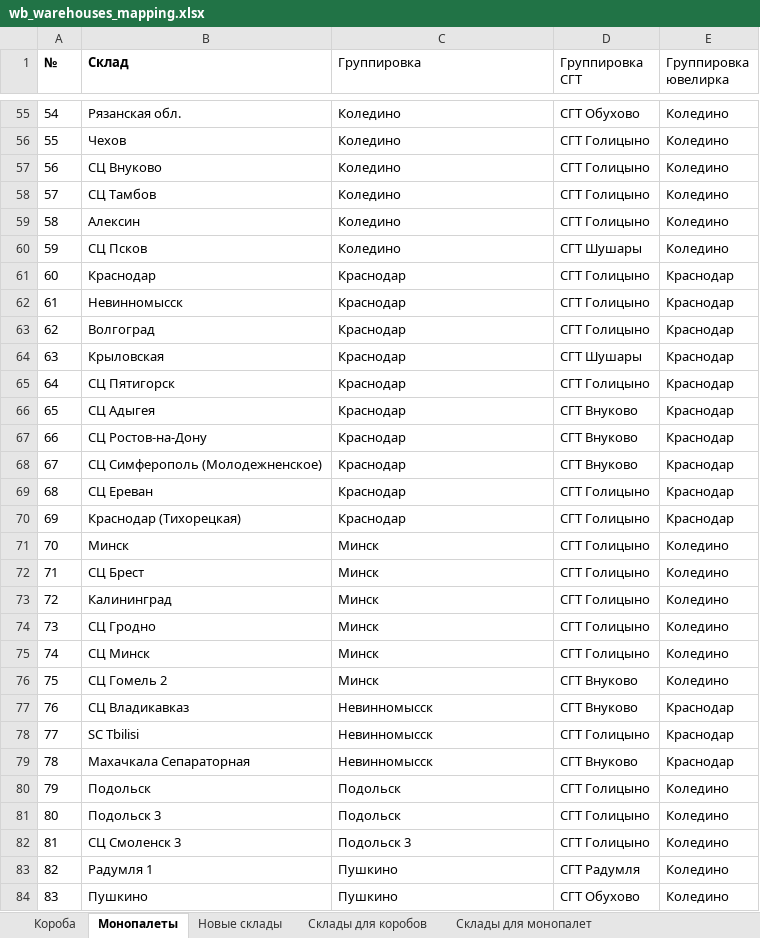
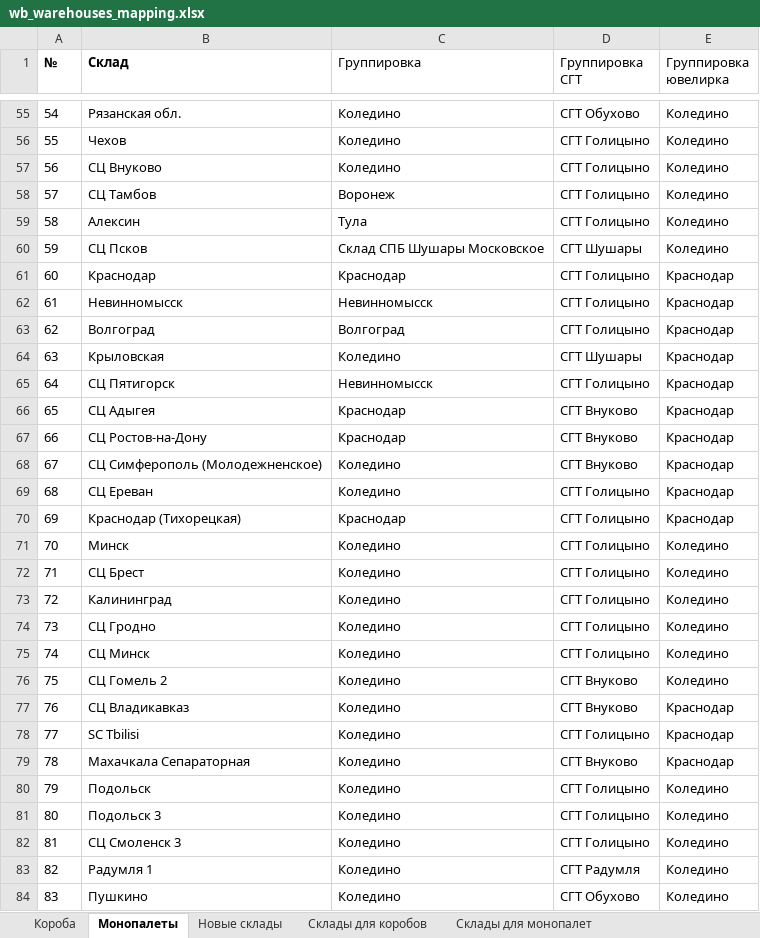
Before and after one commit to AskTheMountains/marketplace-analytics, an Excel workbook: wb/scripts/wb_warehouses_mapping.xlsx, sheet Монопалеты, drawn as a sheet; only a part is shown, gaps mark what is left out; values as stored, in another font and other column widths than the file's, no borders; conditional formats not drawn; the diff covers the shown part only; the diff names each change by its address in the sheet, - before the commit and + after, or states it on an @@ line.

```diff
--- a/wb/scripts/wb_warehouses_mapping.xlsx (sheet Монопалеты)
+++ b/wb/scripts/wb_warehouses_mapping.xlsx (sheet Монопалеты)
-C58 (Группировка): Коледино
+C58 (Группировка): Воронеж
-C59 (Группировка): Коледино
+C59 (Группировка): Тула
-C60 (Группировка): Коледино
+C60 (Группировка): Склад СПБ Шушары Московское
-C62 (Группировка): Краснодар
+C62 (Группировка): Невинномысск
-C63 (Группировка): Краснодар
+C63 (Группировка): Волгоград
-C64 (Группировка): Краснодар
+C64 (Группировка): Коледино
-C65 (Группировка): Краснодар
+C65 (Группировка): Невинномысск
-C68:C69 (Группировка): Краснодар
+C68:C69 (Группировка): Коледино
-C71:C76 (Группировка): Минск
+C71:C76 (Группировка): Коледино
-C77:C79 (Группировка): Невинномысск
+C77:C79 (Группировка): Коледино
-C80:C81 (Группировка): Подольск
+C80:C81 (Группировка): Коледино
-C82 (Группировка): Подольск 3
+C82 (Группировка): Коледино
-C83:C84 (Группировка): Пушкино
+C83:C84 (Группировка): Коледино
```
Also changed, not shown: 5 added rows and 84 edited cells elsewhere in this sheet, sheet Короба, sheet Новые склады.
